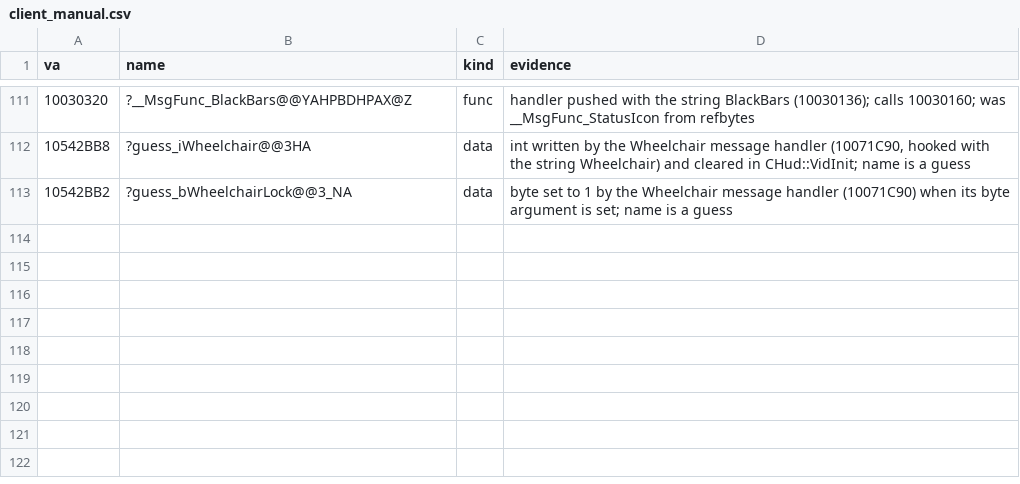
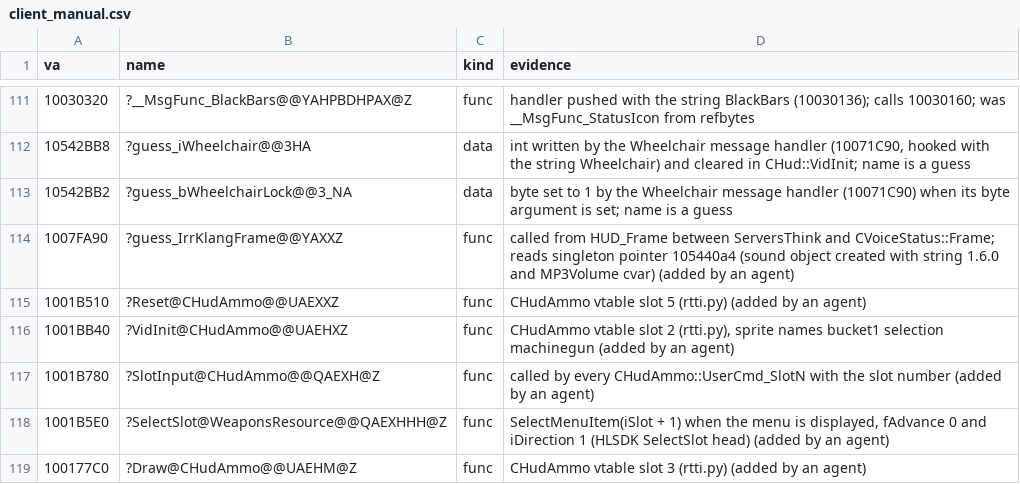
Before and after one commit to caixax/DeCoF, a CSV file: tools/symbols/client_manual.csv, drawn as a sheet; only a part is shown, gaps mark what is left out.

Commit message:
client: CHUDControl (guess_HUDControl.cpp, class from RTTI, 24 of 28), TeamFortressViewport layout of 1.6a, death.cpp and saytext.cpp (MATCHED, 100%); VGUI units: ServerBrowser, SchemeManager, CustomObjects, ControlConfigPanel, paranoiatext, voice_status and others at 100%

```diff
--- a/tools/symbols/client_manual.csv
+++ b/tools/symbols/client_manual.csv
@@ -113 +113,7 @@ va,name,kind,evidence
 10542BB2,?guess_bWheelchairLock@@3_NA,data,byte set to 1 by the Wheelchair message handler (10071C90) when its byte argument is set; name is a guess
+1007FA90,?guess_IrrKlangFrame@@YAXXZ,func,called from HUD_Frame between ServersThink and CVoiceStatus::Frame; reads singleton pointer 105440a4 (sound object created with string 1.6.0 and MP3Volume cvar) (added by an agent)
+1001B510,?Reset@CHudAmmo@@UAEXXZ,func,CHudAmmo vtable slot 5 (rtti.py) (added by an agent)
+1001BB40,?VidInit@CHudAmmo@@UAEHXZ,func,"CHudAmmo vtable slot 2 (rtti.py), sprite names bucket1 selection machinegun (added by an agent)"
+1001B780,?SlotInput@CHudAmmo@@QAEXH@Z,func,called by every CHudAmmo::UserCmd_SlotN with the slot number (added by an agent)
+1001B5E0,?SelectSlot@WeaponsResource@@QAEXHHH@Z,func,"SelectMenuItem(iSlot + 1) when the menu is displayed, fAdvance 0 and iDirection 1 (HLSDK SelectSlot head) (added by an agent)"
+100177C0,?Draw@CHudAmmo@@UAEHM@Z,func,CHudAmmo vtable slot 3 (rtti.py) (added by an agent)
```
Also changed, not shown: 36 other files.
